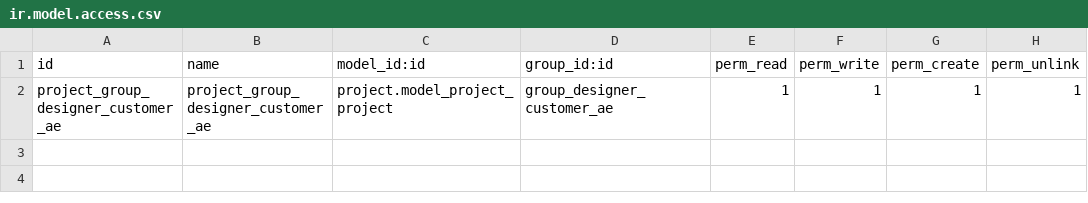
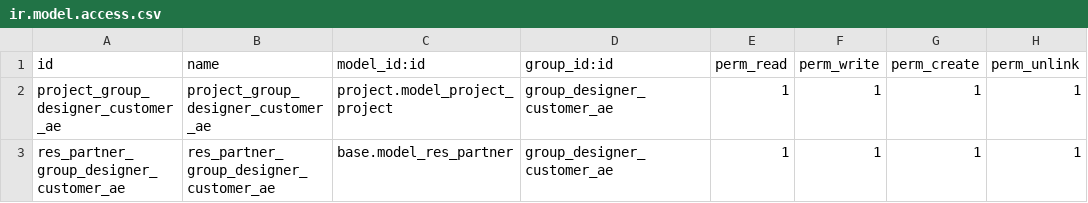
Before and after one commit to dw250100785/designer20140103, a CSV file: security/access_kehu_ae/ir.model.access.csv, drawn as a sheet.

```diff
--- a/security/access_kehu_ae/ir.model.access.csv
+++ b/security/access_kehu_ae/ir.model.access.csv
@@ -2 +2,2 @@ id,name,model_id:id,group_id:id,perm_read,perm_write,perm_create,perm_unlink
 project_group_designer_customer_ae,project_group_designer_customer_ae,project.model_project_project,group_designer_customer_ae,1,1,1,1
+res_partner_group_designer_customer_ae,res_partner_group_designer_customer_ae,base.model_res_partner,group_designer_customer_ae,1,1,1,1
```
Also changed, not shown: 19 other files.
